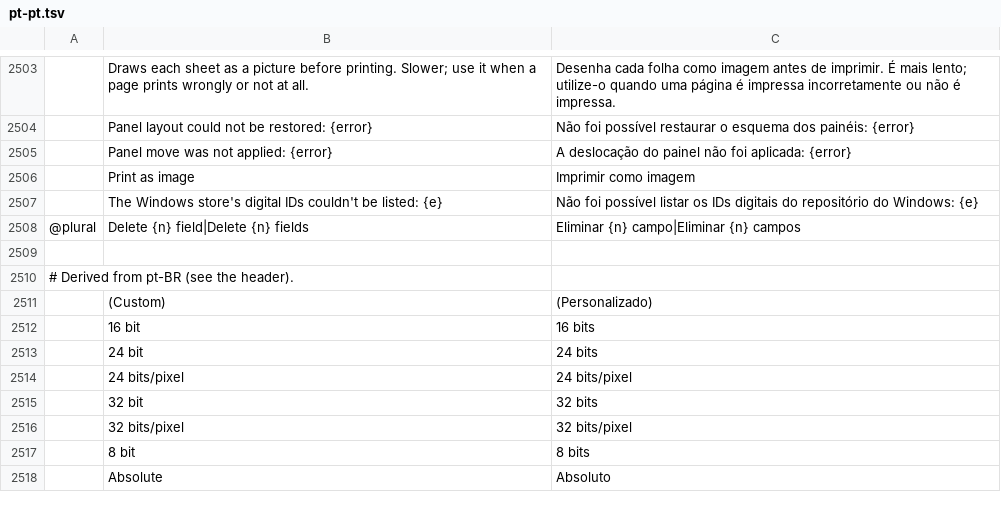
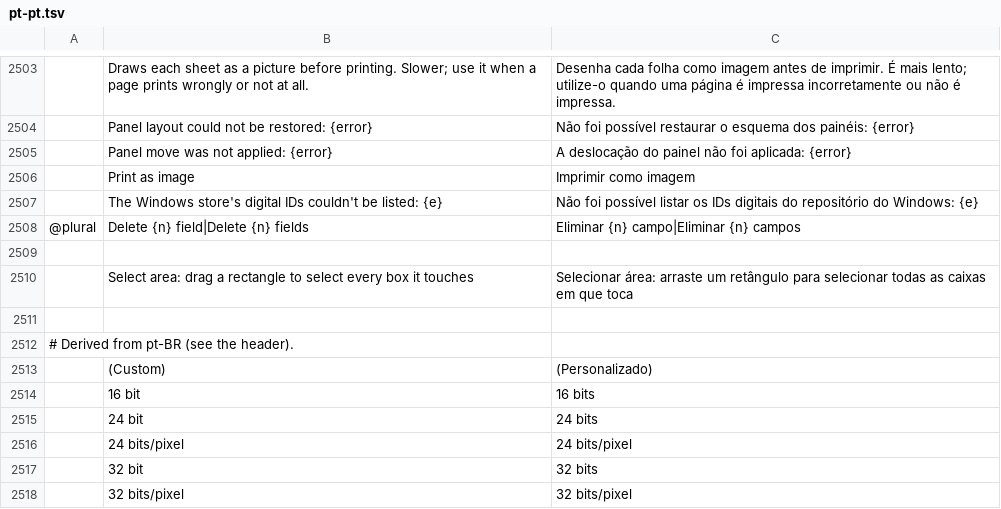
Before and after one commit to Phreezi/printcraft, a TSV file: crates/ui-egui/src/i18n/pt-pt.tsv, drawn as a sheet; only a part is shown, gaps mark what is left out; the shorter side is filled out with more unchanged rows; the diff names each change by its address in the sheet, - before the commit and + after, or states it on an @@ line.

```diff
--- a/crates/ui-egui/src/i18n/pt-pt.tsv
+++ b/crates/ui-egui/src/i18n/pt-pt.tsv
+row 2510:  | Select area: drag a rectangle to select every box it touches | Selecionar área: arraste um retângulo para selecionar todas as caixas em que toca
+row 2511: (empty)
```
Also changed, not shown: 10 other files.
